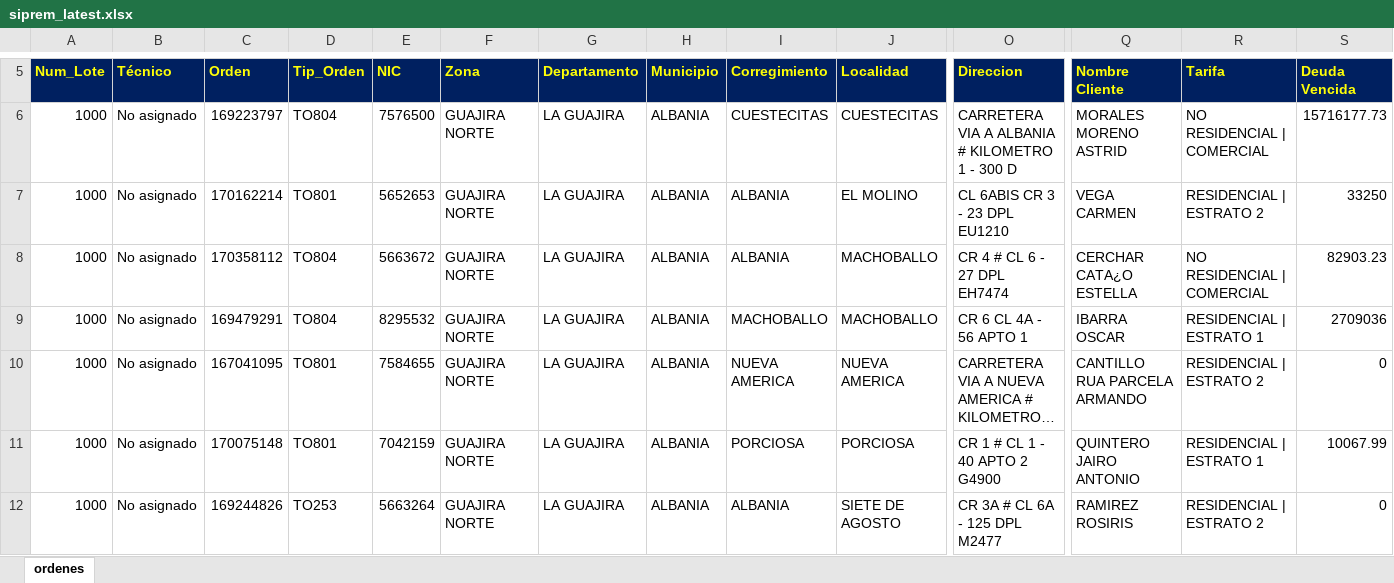
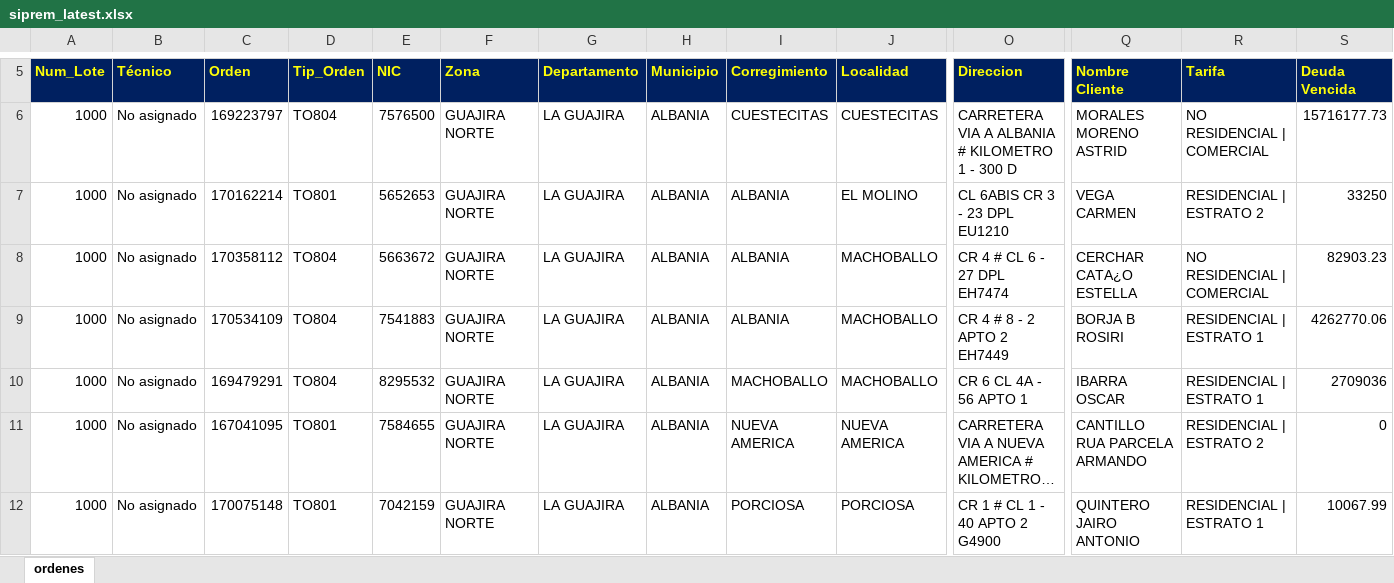
Before and after one commit to vikano27-debug/Dashboard_ING_VOA_Guajira, an Excel workbook: siprem_latest.xlsx, sheet ordenes, drawn as a sheet; only a part is shown, gaps mark what is left out; the shorter side is filled out with more unchanged rows; long unchanged cells end in …; values as stored, in another font and other column widths than the file's, no borders; rows hold the shown columns only; the diff covers the shown part only; the diff names each change by its address in the sheet, - before the commit and + after, or states it on an @@ line.

Commit message:
Actualizacion automatica SIPREM y Casuistica GUAJIRA

```diff
--- a/siprem_latest.xlsx (sheet ordenes)
+++ b/siprem_latest.xlsx (sheet ordenes)
+row 9: 1000 | No asignado | 170534109 | TO804 | 7541883 | GUAJIRA NORTE | LA GUAJIRA | ALBANIA | ALBANIA | MACHOBALLO | CR 4 # 8 - 2 APTO 2 EH7449 | BORJA B ROSIRI | RESIDENCIAL | ESTRATO 1 | 4262770.06
```
Also changed, not shown: 5 added rows, 11 removed rows and 4 edited cells elsewhere in this sheet.
